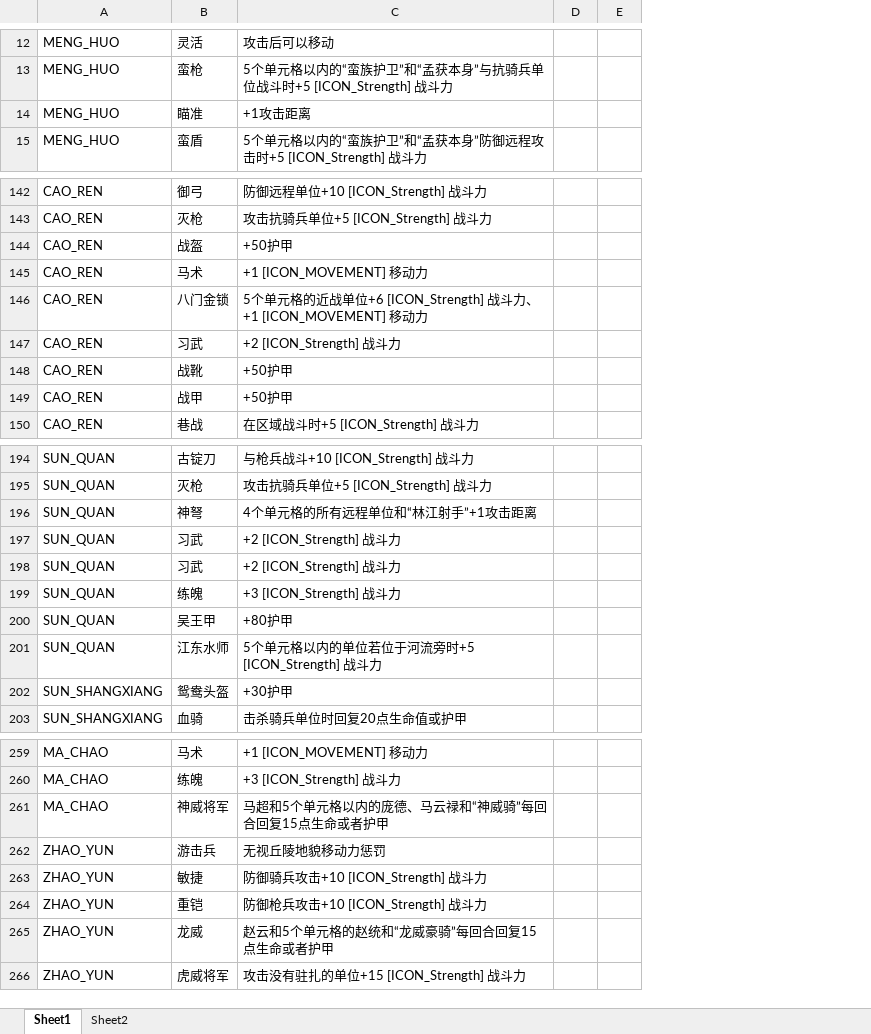
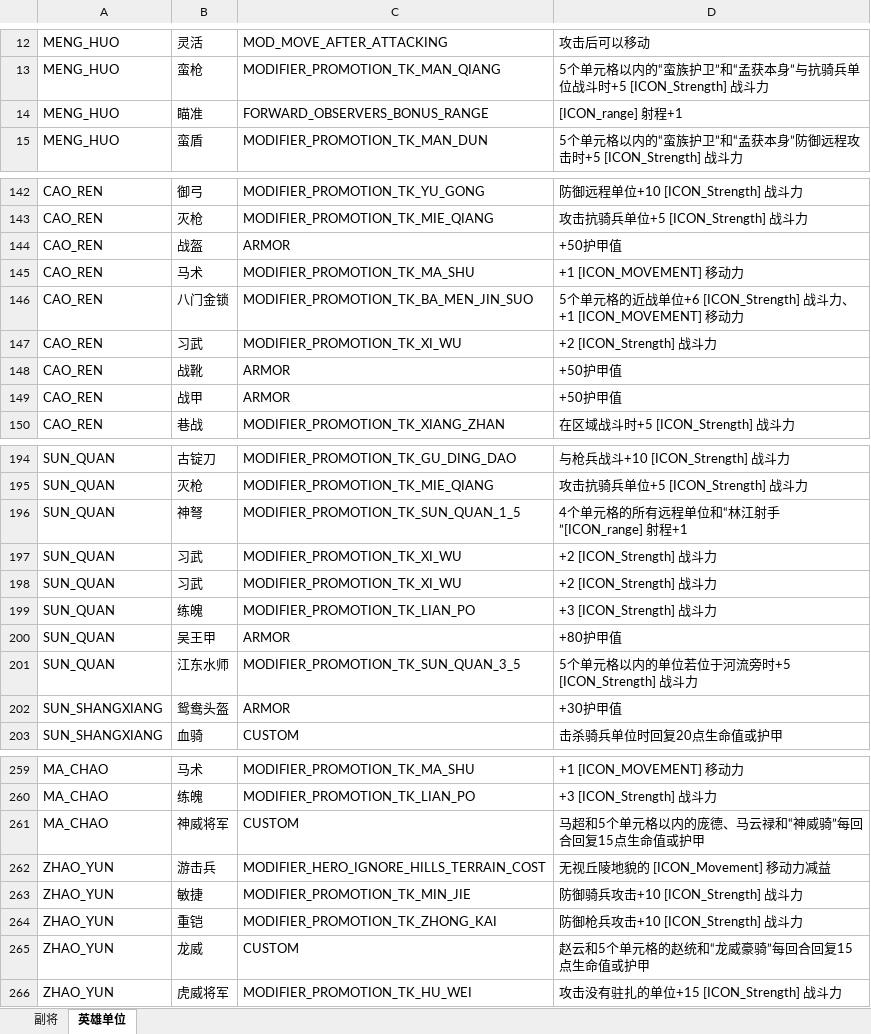
Before and after one commit to zihunyeyu/tools, an Excel workbook: civ6/hero_promotion_data.xlsx, sheet 英雄单位, drawn as a sheet; only a part is shown, gaps mark what is left out; values as stored, in another font and other column widths than the file's, no borders; removed rows and columns are numbered as before the commit, all else as after; the diff covers the shown part only; the diff names each change by its address in the sheet, - before the commit and + after, or states it on an @@ line.

```diff
--- a/civ6/hero_promotion_data.xlsx (sheet 英雄单位)
+++ b/civ6/hero_promotion_data.xlsx (sheet 英雄单位)
-sheet tab: Sheet1
+sheet tab: 英雄单位
-sheet tab: Sheet2
+sheet tab: 副将
@@ sheet tab order changed: 副将 | 英雄单位 @@
+column C, rows 12-15: MOD_MOVE_AFTER_ATTACKING | MODIFIER_PROMOTION_TK_MAN_QIANG | FORWARD_OBSERVERS_BONUS_RANGE | MODIFIER_PROMOTION_TK_MAN_DUN; rows 142-150: MODIFIER_PROMOTION_TK_YU_GONG | MODIFIER_PROMOTION_TK_MIE_QIANG | ARMOR | MODIFIER_PROMOTION_TK_MA_SHU | MODIFIER_PROMOTION_TK_BA_MEN_JIN_SUO | MODIFIER_PROMOTION_TK_XI_WU | ARMOR | ARMOR | MODIFIER_PROMOTION_TK_XIANG_ZHAN; rows 194-203: MODIFIER_PROMOTION_TK_GU_DING_DAO | MODIFIER_PROMOTION_TK_MIE_QIANG | MODIFIER_PROMOTION_TK_SUN_QUAN_1_5 | MODIFIER_PROMOTION_TK_XI_WU | MODIFIER_PROMOTION_TK_XI_WU | MODIFIER_PROMOTION_TK_LIAN_PO | ARMOR | MODIFIER_PROMOTION_TK_SUN_QUAN_3_5 | ARMOR | CUSTOM; rows 259-266: MODIFIER_PROMOTION_TK_MA_SHU | MODIFIER_PROMOTION_TK_LIAN_PO | CUSTOM | MODIFIER_HERO_IGNORE_HILLS_TERRAIN_COST | MODIFIER_PROMOTION_TK_MIN_JIE | MODIFIER_PROMOTION_TK_ZHONG_KAI | CUSTOM | MODIFIER_PROMOTION_TK_HU_WEI
-column D, empty
-column E, empty
-D14: +1攻击距离
+D14: [ICON_range] 射程+1
-D144: +50护甲
+D144: +50护甲值
-D148:D149: +50护甲
+D148:D149: +50护甲值
-D196: 4个单元格的所有远程单位和“林江射手”+1攻击距离
+D196: 4个单元格的所有远程单位和“林江射手”[ICON_range] 射程+1
-D200: +80护甲
+D200: +80护甲值
-D202: +30护甲
+D202: +30护甲值
-D261: 马超和5个单元格以内的庞德、马云禄和“神威骑”每回合回复15点生命或者护甲
+D261: 马超和5个单元格以内的庞德、马云禄和“神威骑”每回合回复15点生命值或护甲
-D262: 无视丘陵地貌移动力惩罚
+D262: 无视丘陵地貌的 [ICON_Movement] 移动力减益
-D265: 赵云和5个单元格的赵统和“龙威豪骑”每回合回复15点生命或者护甲
+D265: 赵云和5个单元格的赵统和“龙威豪骑”每回合回复15点生命值或护甲
```
Also changed, not shown: 1 added row, 1 removed row and 43 edited cells elsewhere in this sheet, sheet 副将, 3 other files.
